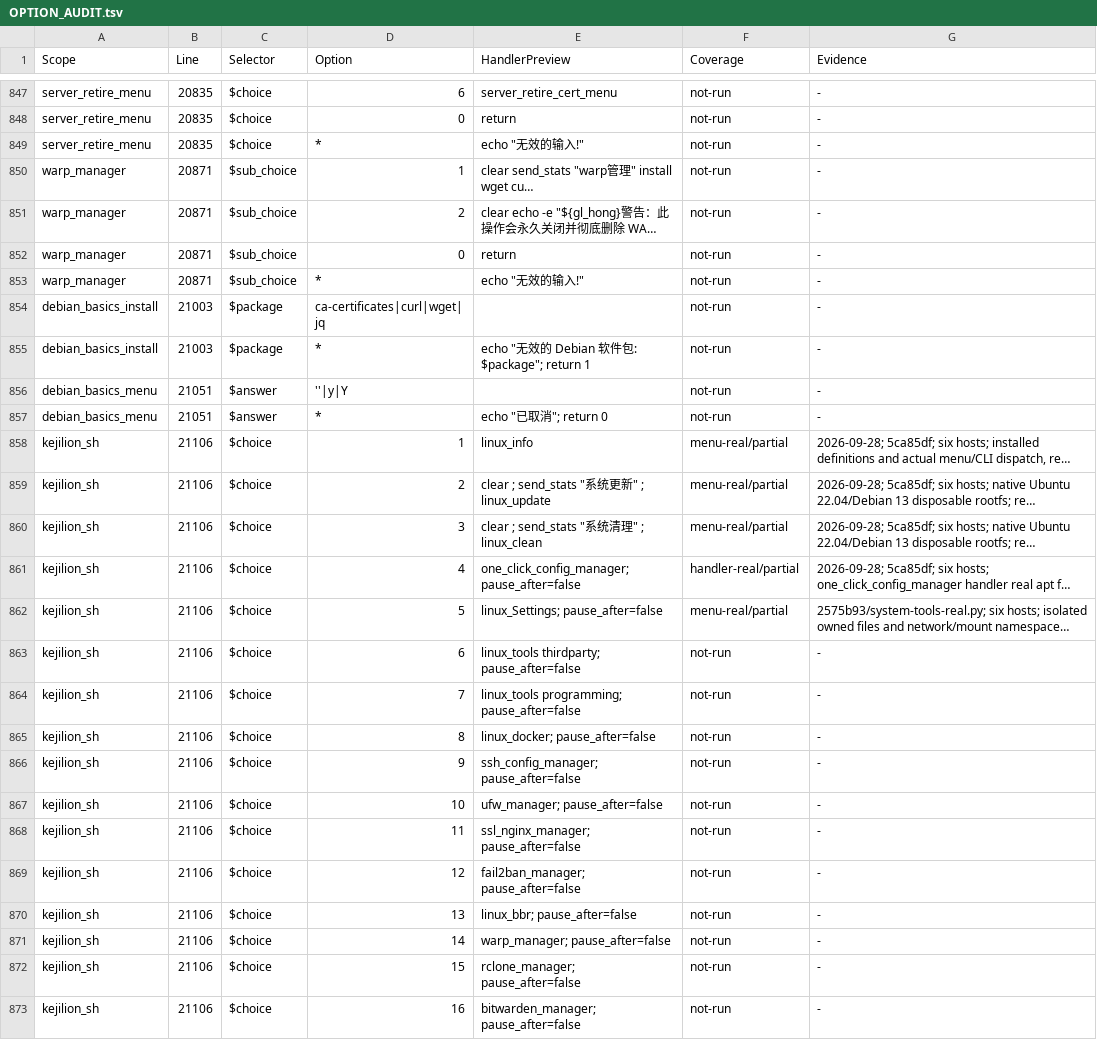
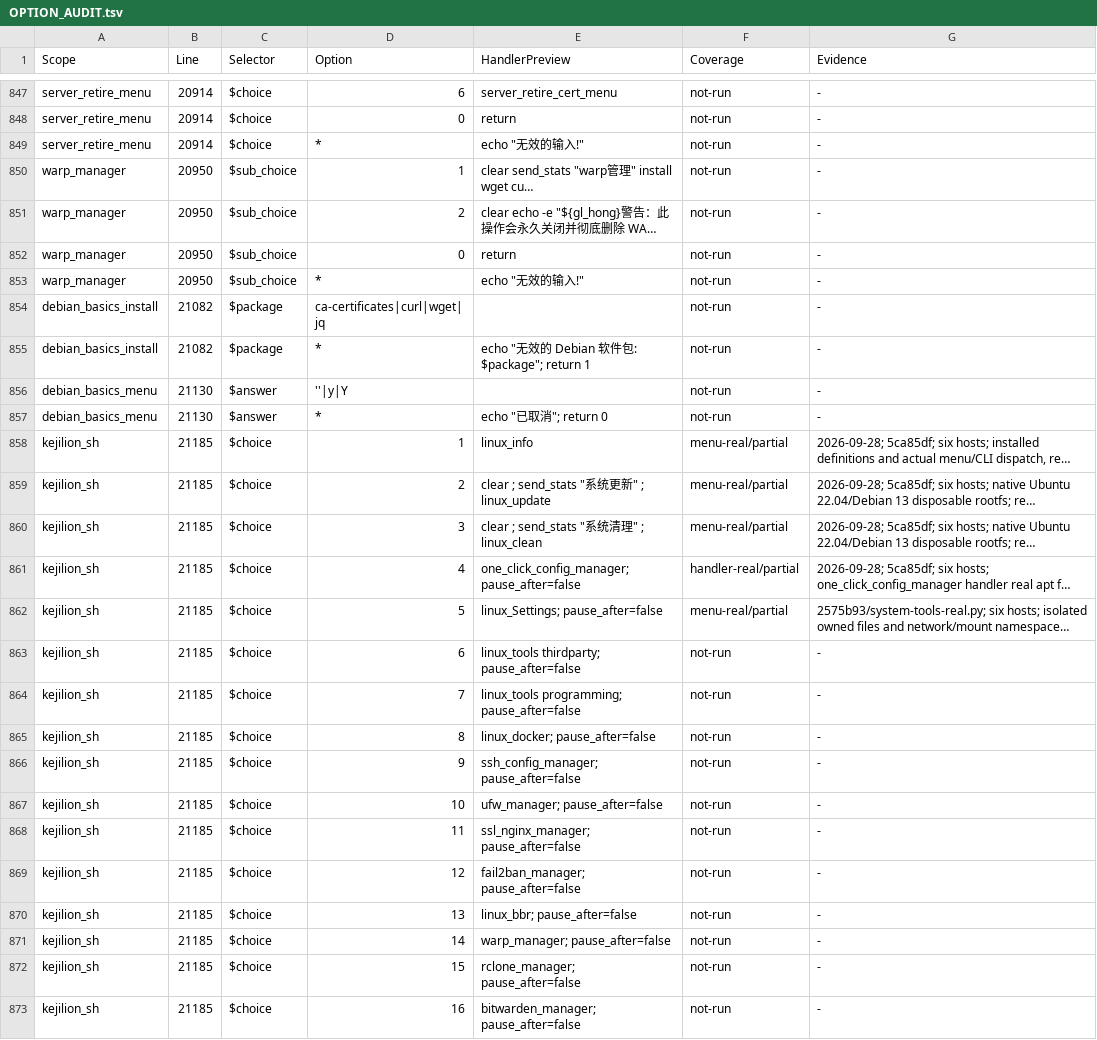
Before and after one commit to daimon3332/linux-tools-daimon, a TSV file: OPTION_AUDIT.tsv, drawn as a sheet; only a part is shown, gaps mark what is left out; long unchanged cells end in …; the diff covers the shown part only; the diff names each change by its address in the sheet, - before the commit and + after, or states it on an @@ line.

```diff
--- a/OPTION_AUDIT.tsv
+++ b/OPTION_AUDIT.tsv
-B847:B849 (Line): 20835
+B847:B849 (Line): 20914
-B850:B853 (Line): 20871
+B850:B853 (Line): 20950
-B854:B855 (Line): 21003
+B854:B855 (Line): 21082
-B856:B857 (Line): 21051
+B856:B857 (Line): 21130
-B858:B873 (Line): 21106
+B858:B873 (Line): 21185
```
Also changed, not shown: 86 edited cells elsewhere in this file, 1 other file.
